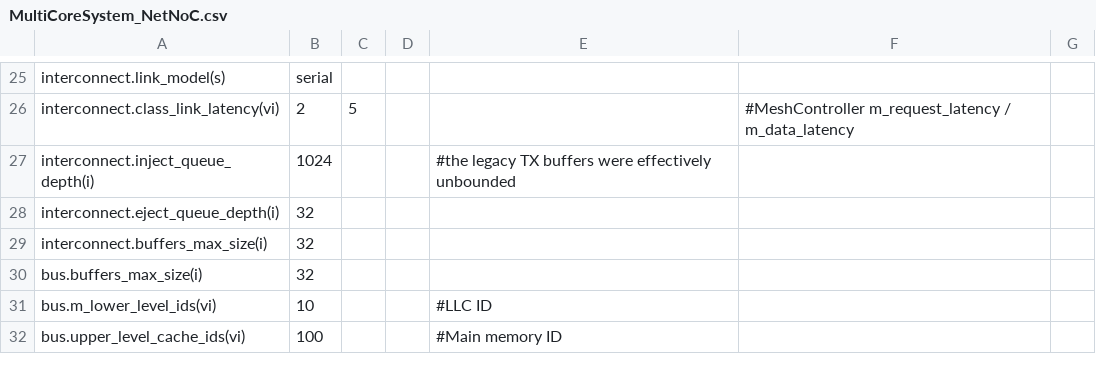
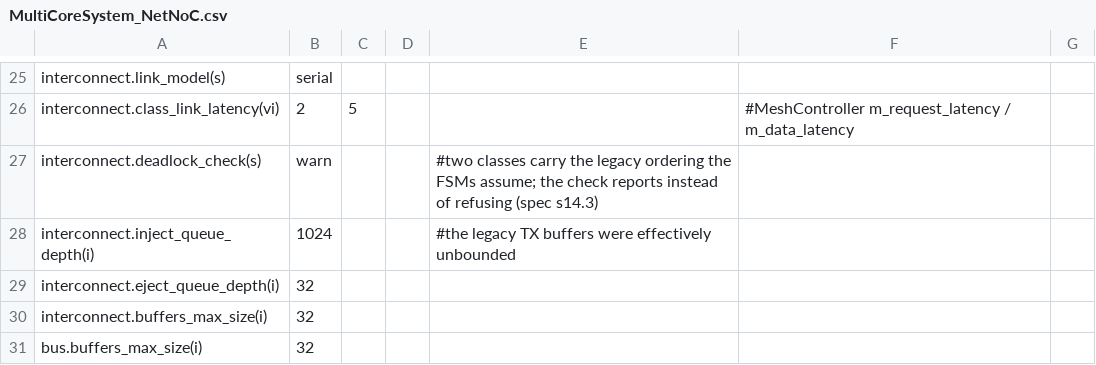
Before and after one commit to FanosResearch/OctopusSimulator, a CSV file: configuration/SystemConfigurations/MultiCoreSystem_NetNoC.csv, drawn as a sheet; only a part is shown, gaps mark what is left out; the shorter side is filled out with more unchanged rows; the diff names each change by its address in the sheet, - before the commit and + after, or states it on an @@ line.

Commit message:
NoC P2-FSM-CLASS + P2-CHECKER: the protocol-and-network deadlock check
At construction the network walks every protocol's FSM table, classifies
what each cell consumes and emits (class tables in the directory MSI
handlers, next to the code that builds the messages) and checks the
consumption order RESPONSE > FORWARD > REQUEST, the top class excepted
(ADMIT-RF). Three classes: 273 cells hold. Two classes: refused, 36 cells
named; the legacy-equivalent preset runs with deadlock_check warn. The dead
LLC cell (I, last_InvAck) no longer emits a PutAck.

```diff
--- a/configuration/SystemConfigurations/MultiCoreSystem_NetNoC.csv
+++ b/configuration/SystemConfigurations/MultiCoreSystem_NetNoC.csv
+row 27: interconnect.deadlock_check(s) | warn |  |  | #two classes carry the legacy ordering the FSMs assume; the check reports instead of refusing (spec s14.3)
```
Also changed, not shown: Protocols_FSM/MSI_LLC_directory.csv, configuration/Interconnect/Network.csv, 17 other files.
